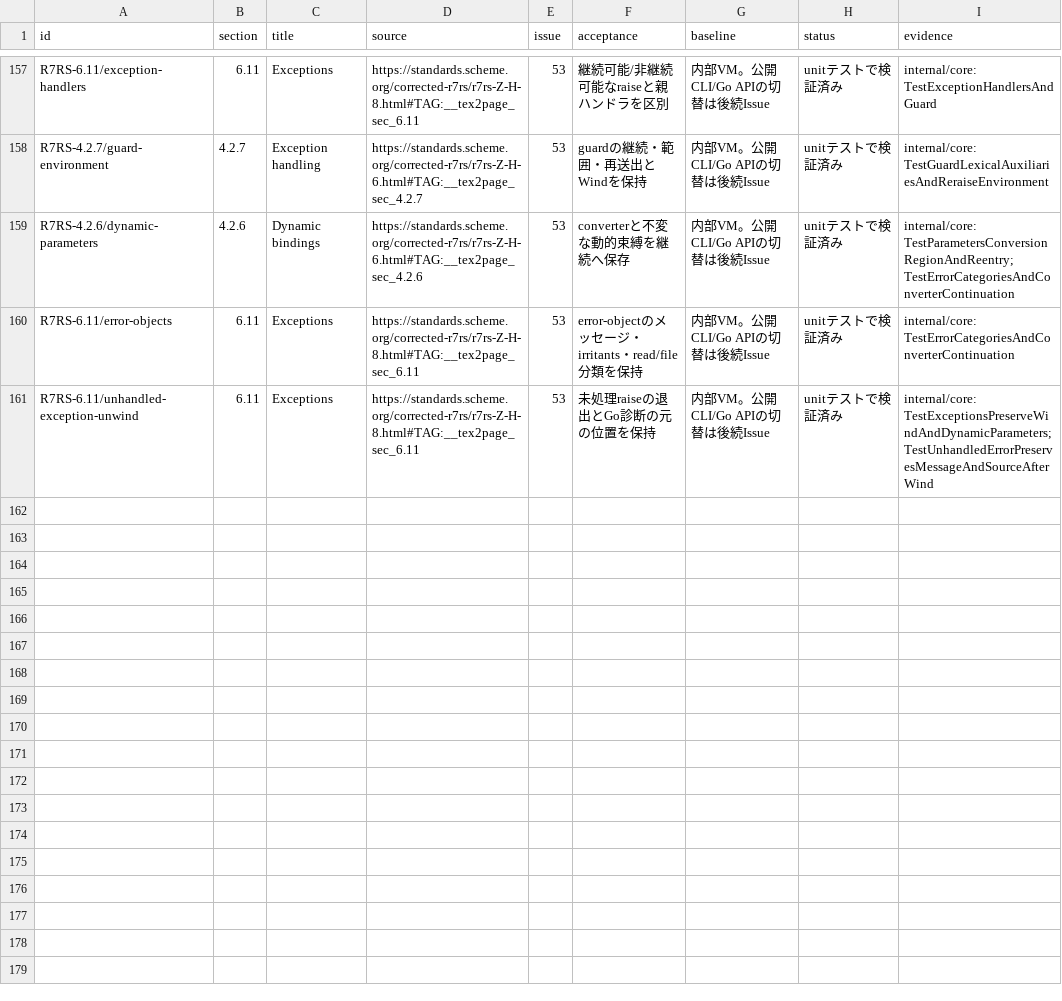
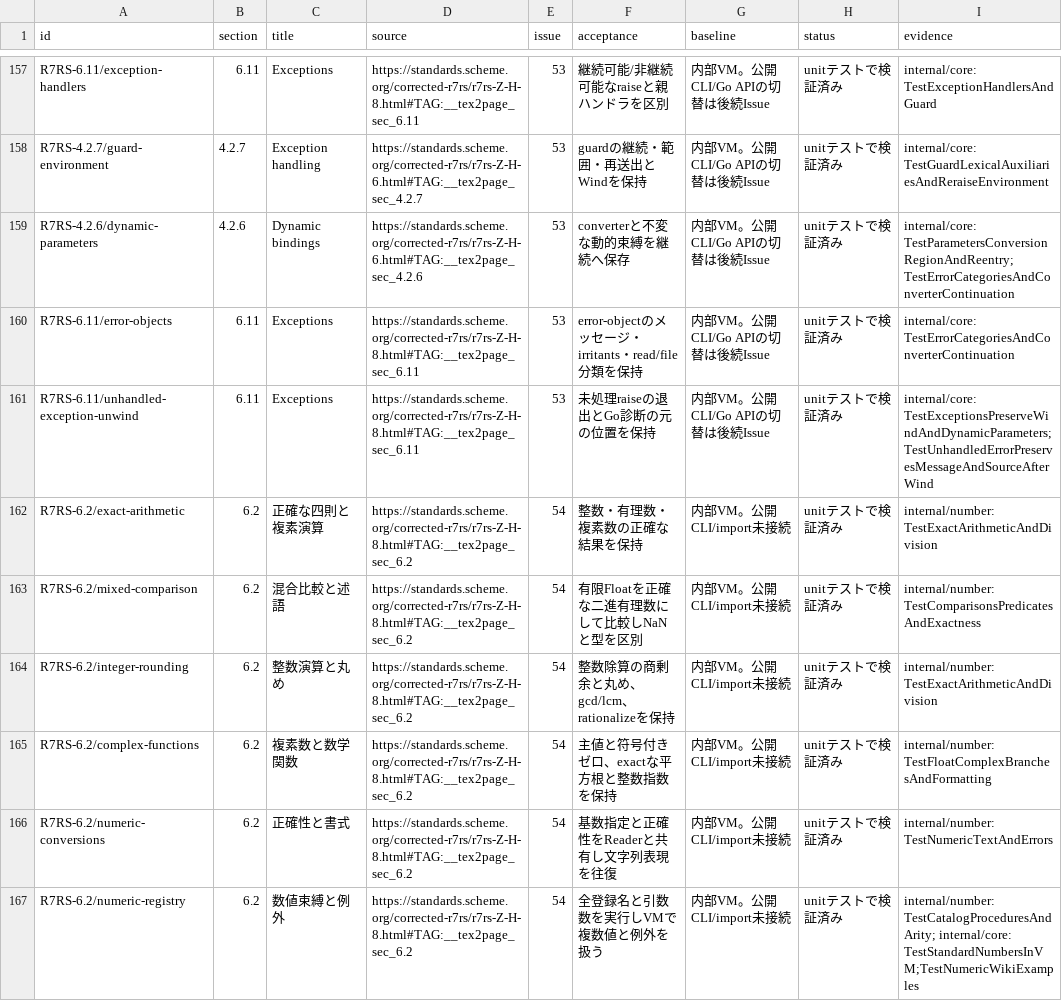
Before and after one commit to 0x6d61/guri, a CSV file: docs/r7rs/requirements.csv, drawn as a sheet; only a part is shown, gaps mark what is left out.

Commit message:
feat: implement standard Scheme numeric procedures (#54)

```diff
--- a/docs/r7rs/requirements.csv
+++ b/docs/r7rs/requirements.csv
@@ -161 +161,7 @@ R7RS-6.11/error-objects,6.11,Exceptions,https://standards.scheme.org/corrected-r
 R7RS-6.11/unhandled-exception-unwind,6.11,Exceptions,https://standards.scheme.org/corrected-r7rs/r7rs-Z-H-8.html#TAG:__tex2page_sec_6.11,53,未処理raiseの退出とGo診断の元の位置を保持,内部VM。公開CLI/Go APIの切替は後続Issue,unitテストで検証済み,internal/core: TestExceptionsPreserveWindAndDynamicParameters;TestUnhandledErrorPreservesMessageAndSourceAfterWind
+R7RS-6.2/exact-arithmetic,6.2,正確な四則と複素演算,https://standards.scheme.org/corrected-r7rs/r7rs-Z-H-8.html#TAG:__tex2page_sec_6.2,54,整数・有理数・複素数の正確な結果を保持,内部VM。公開CLI/import未接続,unitテストで検証済み,internal/number: TestExactArithmeticAndDivision
+R7RS-6.2/mixed-comparison,6.2,混合比較と述語,https://standards.scheme.org/corrected-r7rs/r7rs-Z-H-8.html#TAG:__tex2page_sec_6.2,54,有限Floatを正確な二進有理数にして比較しNaNと型を区別,内部VM。公開CLI/import未接続,unitテストで検証済み,internal/number: TestComparisonsPredicatesAndExactness
+R7RS-6.2/integer-rounding,6.2,整数演算と丸め,https://standards.scheme.org/corrected-r7rs/r7rs-Z-H-8.html#TAG:__tex2page_sec_6.2,54,整数除算の商剰余と丸め、gcd/lcm、rationalizeを保持,内部VM。公開CLI/import未接続,unitテストで検証済み,internal/number: TestExactArithmeticAndDivision
+R7RS-6.2/complex-functions,6.2,複素数と数学関数,https://standards.scheme.org/corrected-r7rs/r7rs-Z-H-8.html#TAG:__tex2page_sec_6.2,54,主値と符号付きゼロ、exactな平方根と整数指数を保持,内部VM。公開CLI/import未接続,unitテストで検証済み,internal/number: TestFloatComplexBranchesAndFormatting
+R7RS-6.2/numeric-conversions,6.2,正確性と書式,https://standards.scheme.org/corrected-r7rs/r7rs-Z-H-8.html#TAG:__tex2page_sec_6.2,54,基数指定と正確性をReaderと共有し文字列表現を往復,内部VM。公開CLI/import未接続,unitテストで検証済み,internal/number: TestNumericTextAndErrors
+R7RS-6.2/numeric-registry,6.2,数値束縛と例外,https://standards.scheme.org/corrected-r7rs/r7rs-Z-H-8.html#TAG:__tex2page_sec_6.2,54,全登録名と引数数を実行しVMで複数値と例外を扱う,内部VM。公開CLI/import未接続,unitテストで検証済み,internal/number: TestCatalogProceduresAndArity; internal/core: TestStandardNumbersInVM;TestNumericWikiExamples
```
Also changed, not shown: 26 other files.
